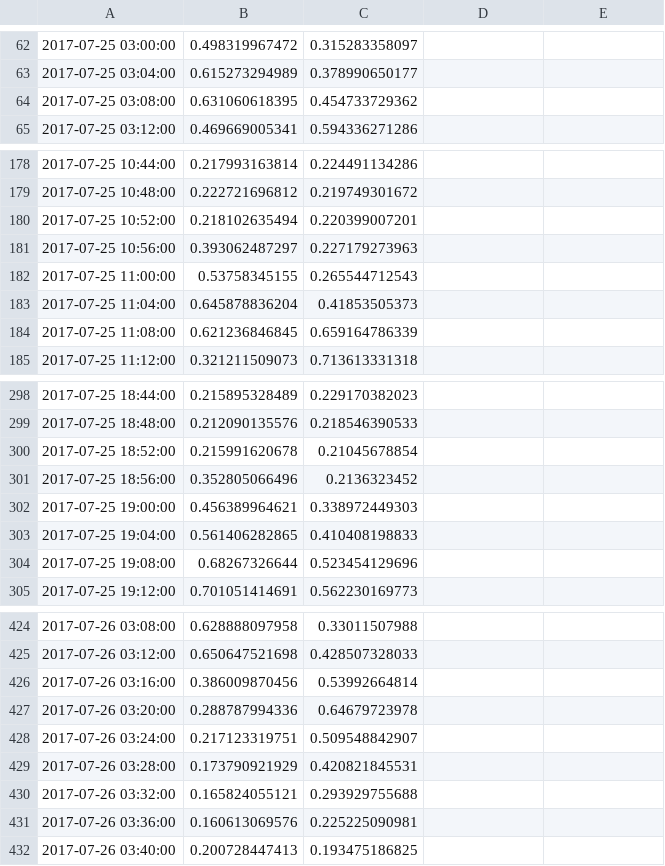
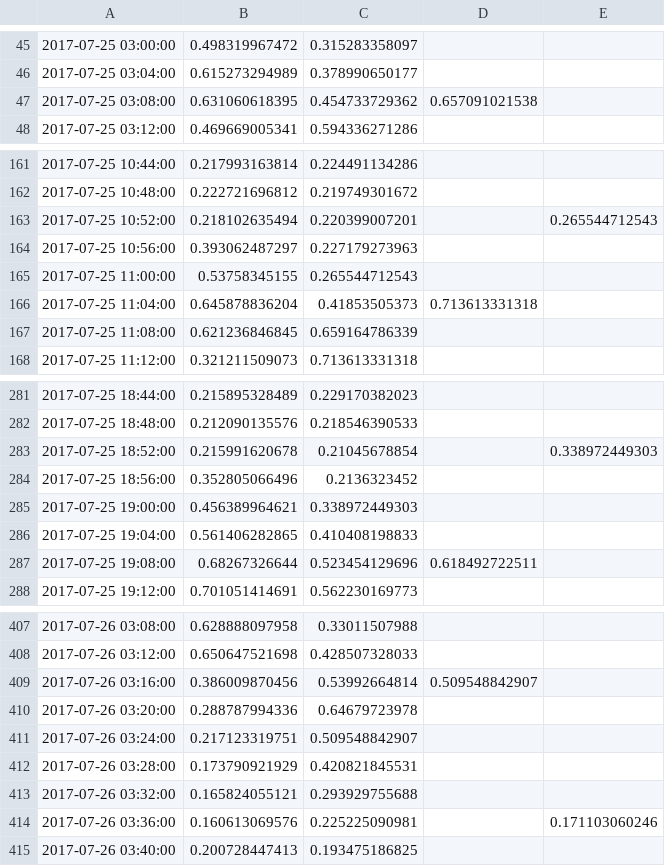
Before and after one commit to dungvtdev/cloudscale, a CSV file: testbed/result/data.result.csv, drawn as a sheet; only a part is shown, gaps mark what is left out; the diff covers the shown part only.

```diff
--- a/testbed/result/data.result.csv
+++ b/testbed/result/data.result.csv
@@ -63,3 +46,3 @@
 2017-07-25 03:04:00,0.615273294989,0.378990650177,,
-2017-07-25 03:08:00,0.631060618395,0.454733729362,,
+2017-07-25 03:08:00,0.631060618395,0.454733729362,0.657091021538,
 2017-07-25 03:12:00,0.469669005341,0.594336271286,,
@@ -179,6 +162,6 @@
 2017-07-25 10:48:00,0.222721696812,0.219749301672,,
-2017-07-25 10:52:00,0.218102635494,0.220399007201,,
+2017-07-25 10:52:00,0.218102635494,0.220399007201,,0.265544712543
 2017-07-25 10:56:00,0.393062487297,0.227179273963,,
 2017-07-25 11:00:00,0.53758345155,0.265544712543,,
-2017-07-25 11:04:00,0.645878836204,0.41853505373,,
+2017-07-25 11:04:00,0.645878836204,0.41853505373,0.713613331318,
 2017-07-25 11:08:00,0.621236846845,0.659164786339,,
@@ -299,3 +282,3 @@
 2017-07-25 18:48:00,0.212090135576,0.218546390533,,
-2017-07-25 18:52:00,0.215991620678,0.21045678854,,
+2017-07-25 18:52:00,0.215991620678,0.21045678854,,0.338972449303
 2017-07-25 18:56:00,0.352805066496,0.2136323452,,
@@ -303,3 +286,3 @@
 2017-07-25 19:04:00,0.561406282865,0.410408198833,,
-2017-07-25 19:08:00,0.68267326644,0.523454129696,,
+2017-07-25 19:08:00,0.68267326644,0.523454129696,0.618492722511,
 2017-07-25 19:12:00,0.701051414691,0.562230169773,,
@@ -425,3 +408,3 @@
 2017-07-26 03:12:00,0.650647521698,0.428507328033,,
-2017-07-26 03:16:00,0.386009870456,0.53992664814,,
+2017-07-26 03:16:00,0.386009870456,0.53992664814,0.509548842907,
 2017-07-26 03:20:00,0.288787994336,0.64679723978,,
@@ -430,3 +413,3 @@
 2017-07-26 03:32:00,0.165824055121,0.293929755688,,
-2017-07-26 03:36:00,0.160613069576,0.225225090981,,
+2017-07-26 03:36:00,0.160613069576,0.225225090981,,0.171103060246
 2017-07-26 03:40:00,0.200728447413,0.193475186825,,
```
Also changed, not shown: 17 removed rows and 10 edited cells elsewhere in this file, 1 other file.
